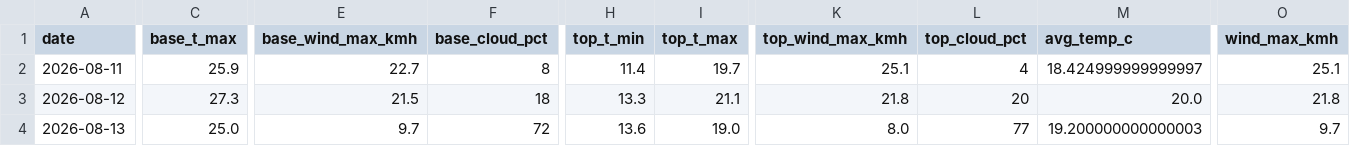
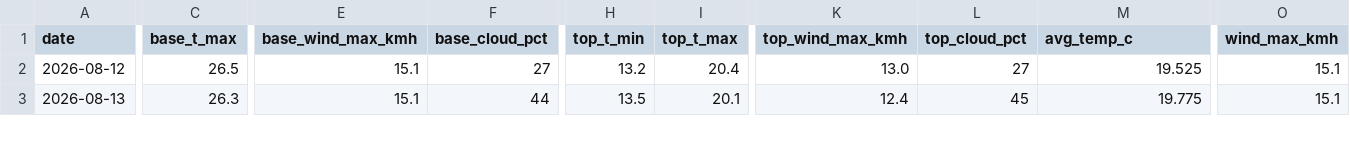
Before and after one commit to CeciliaRodriguez/sierra-nevada-ski-score, a CSV file: data/ski_data.csv, drawn as a sheet; only a part is shown, gaps mark what is left out; removed rows and columns are numbered as before the commit, all else as after; rows hold the shown columns only; the diff covers the shown part only; the diff names each change by its address in the sheet, - before the commit and + after, or states it on an @@ line.

```diff
--- a/data/ski_data.csv
+++ b/data/ski_data.csv
-row 2: 2026-08-11 | 25.9 | 22.7 | 8 | 11.4 | 19.7 | 25.1 | 4 | 18.424999999999997 | 25.1
-C2 (base_t_max): 27.3
+C2 (base_t_max): 26.5
-E2 (base_wind_max_kmh): 21.5
+E2 (base_wind_max_kmh): 15.1
-F2 (base_cloud_pct): 18
+F2 (base_cloud_pct): 27
-H2 (top_t_min): 13.3
+H2 (top_t_min): 13.2
-I2 (top_t_max): 21.1
+I2 (top_t_max): 20.4
-K2 (top_wind_max_kmh): 21.8
+K2 (top_wind_max_kmh): 13.0
-L2 (top_cloud_pct): 20
+L2 (top_cloud_pct): 27
-M2 (avg_temp_c): 20.0
+M2 (avg_temp_c): 19.525
-O2 (wind_max_kmh): 21.8
+O2 (wind_max_kmh): 15.1
-C3 (base_t_max): 25.0
+C3 (base_t_max): 26.3
-E3 (base_wind_max_kmh): 9.7
+E3 (base_wind_max_kmh): 15.1
-F3 (base_cloud_pct): 72
+F3 (base_cloud_pct): 44
-H3 (top_t_min): 13.6
+H3 (top_t_min): 13.5
-I3 (top_t_max): 19.0
+I3 (top_t_max): 20.1
-K3 (top_wind_max_kmh): 8.0
+K3 (top_wind_max_kmh): 12.4
-L3 (top_cloud_pct): 77
+L3 (top_cloud_pct): 45
-M3 (avg_temp_c): 19.200000000000003
+M3 (avg_temp_c): 19.775
-O3 (wind_max_kmh): 9.7
+O3 (wind_max_kmh): 15.1
```
Also changed, not shown: 1 added row and 101 edited cells elsewhere in this file, data/ski_score_historical.csv.
